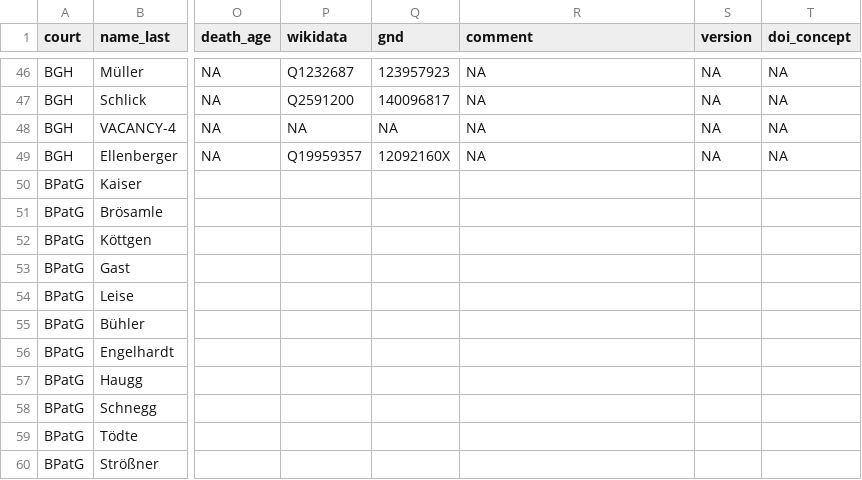
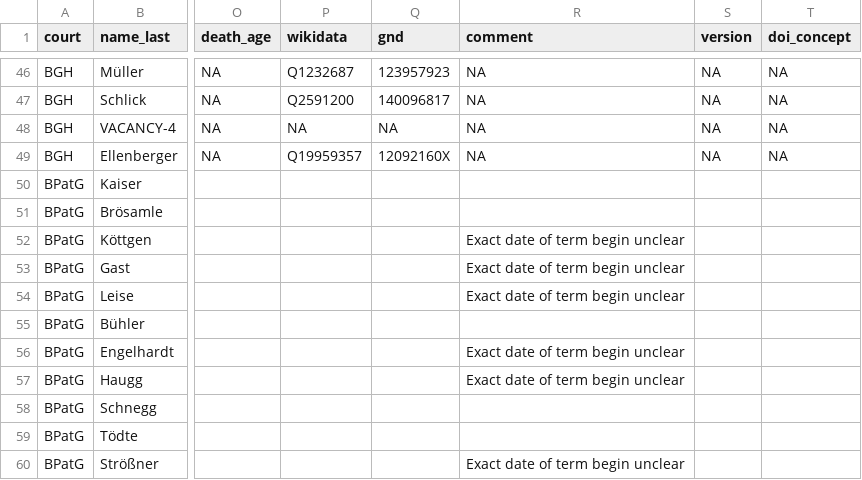
Before and after one commit to SeanFobbe/pvp-fcg, a CSV file: PVP-FCG_Source_Handcoded_VicePresidents.csv, drawn as a sheet; only a part is shown, gaps mark what is left out; the diff names each change by its address in the sheet, - before the commit and + after, or states it on an @@ line.

Commit message:
add comments

```diff
--- a/PVP-FCG_Source_Handcoded_VicePresidents.csv
+++ b/PVP-FCG_Source_Handcoded_VicePresidents.csv
-R52:R54 (comment): (empty)
+R52:R54 (comment): Exact date of term begin unclear
-R56:R57 (comment): (empty)
+R56:R57 (comment): Exact date of term begin unclear
-R60 (comment): (empty)
+R60 (comment): Exact date of term begin unclear
```
